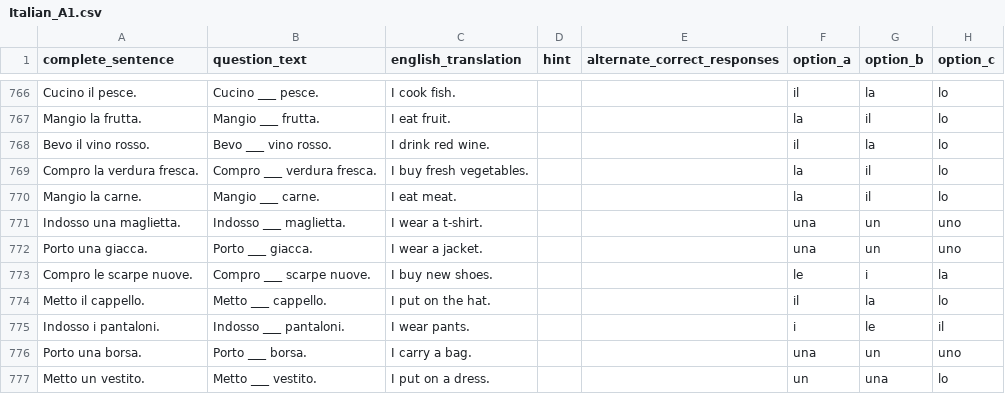
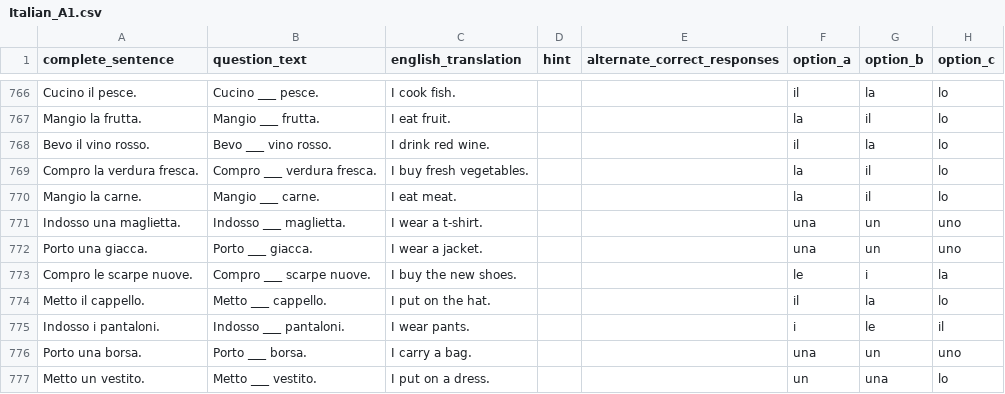
Before and after one commit to jvgiordano/LearnItalian, a CSV file: data/Italian_A1.csv, drawn as a sheet; only a part is shown, gaps mark what is left out; the diff covers the shown part only; the diff names each change by its address in the sheet, - before the commit and + after, or states it on an @@ line.

```diff
--- a/data/Italian_A1.csv
+++ b/data/Italian_A1.csv
-C773 (english_translation): I buy new shoes.
+C773 (english_translation): I buy the new shoes.
```
Also changed, not shown: 41 edited cells elsewhere in this file, data/Italian_A2.csv, 33 other files.
